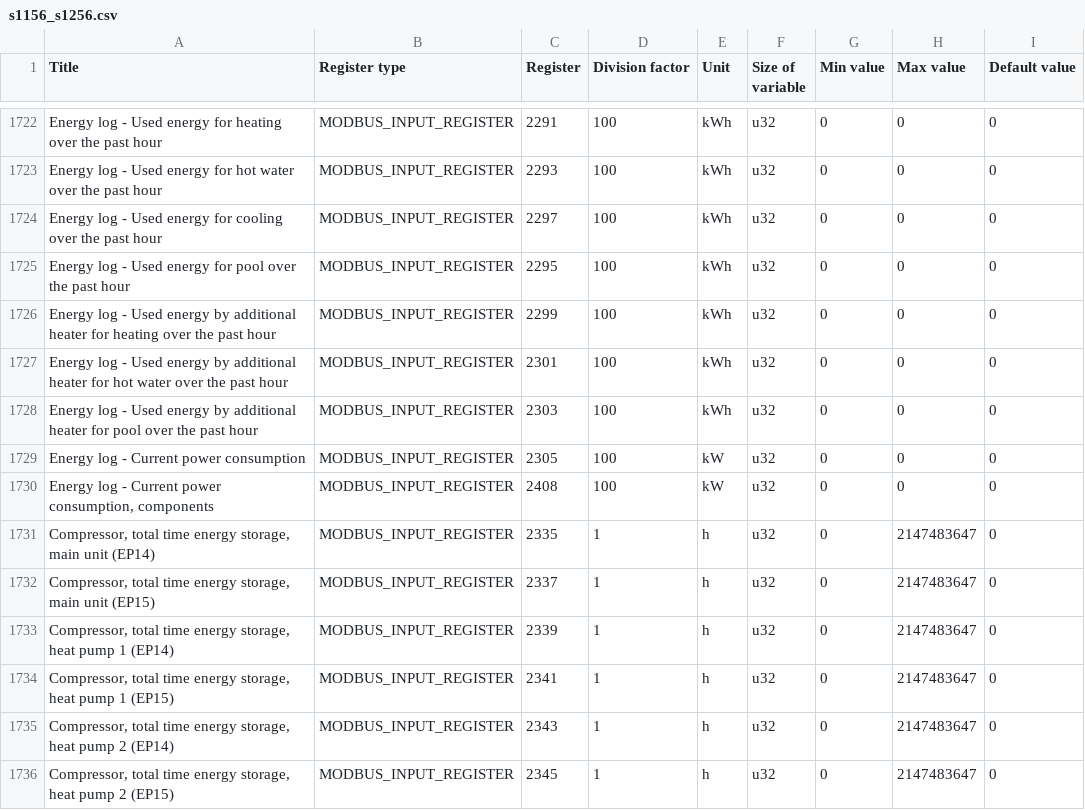
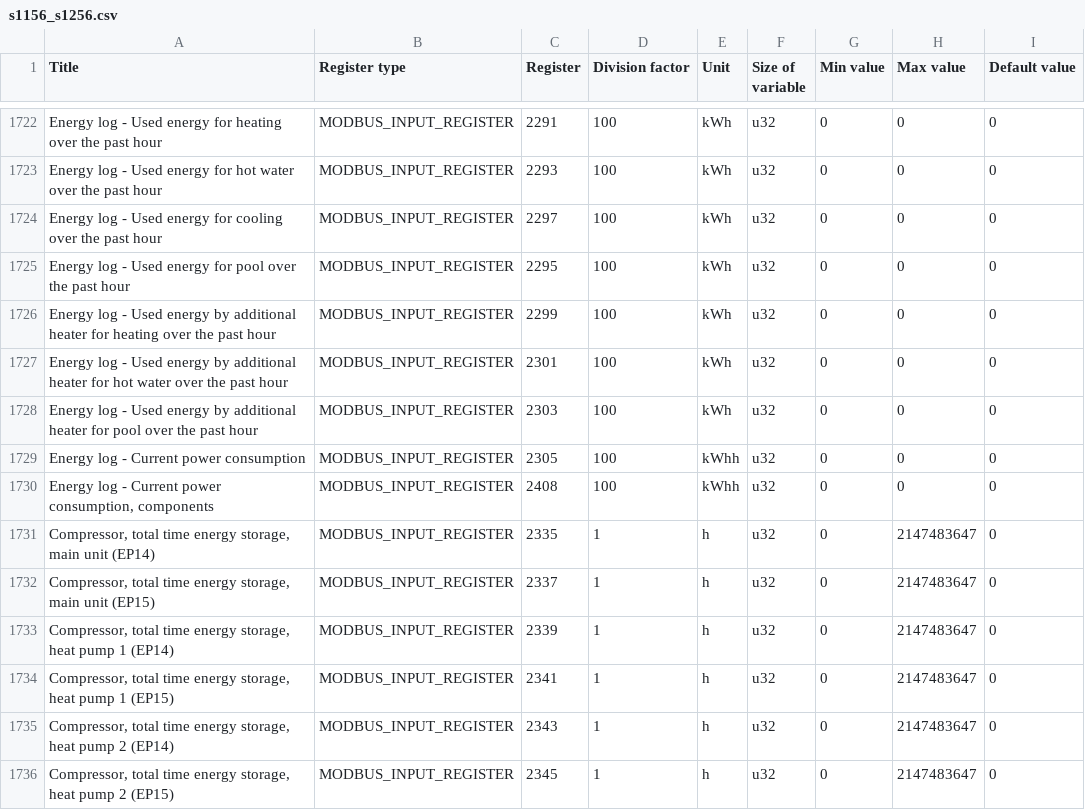
Before and after one commit to martinkiska/nibe, a CSV file: nibe/data/s1156_s1256.csv, drawn as a sheet; only a part is shown, gaps mark what is left out.

Commit message:
customize extensions.json for unit convertion + new registers added

```diff
--- a/nibe/data/s1156_s1256.csv
+++ b/nibe/data/s1156_s1256.csv
@@ -1728,4 +1728,4 @@ Energy log - Used energy by additional heater for hot water over the past hour	M
 Energy log - Used energy by additional heater for pool over the past hour	MODBUS_INPUT_REGISTER	2303	100	kWh	u32	0	0	0
-Energy log - Current power consumption	MODBUS_INPUT_REGISTER	2305	100	kW	u32	0	0	0
-Energy log - Current power consumption, components	MODBUS_INPUT_REGISTER	2408	100	kW	u32	0	0	0
+Energy log - Current power consumption	MODBUS_INPUT_REGISTER	2305	100	kWhh	u32	0	0	0
+Energy log - Current power consumption, components	MODBUS_INPUT_REGISTER	2408	100	kWhh	u32	0	0	0
 Compressor, total time energy storage, main unit (EP14)	MODBUS_INPUT_REGISTER	2335	1	h	u32	0	2147483647	0
```
Also changed, not shown: nibe/data/s2125.csv, nibe/data/s330_s332.csv, 4 other files.
